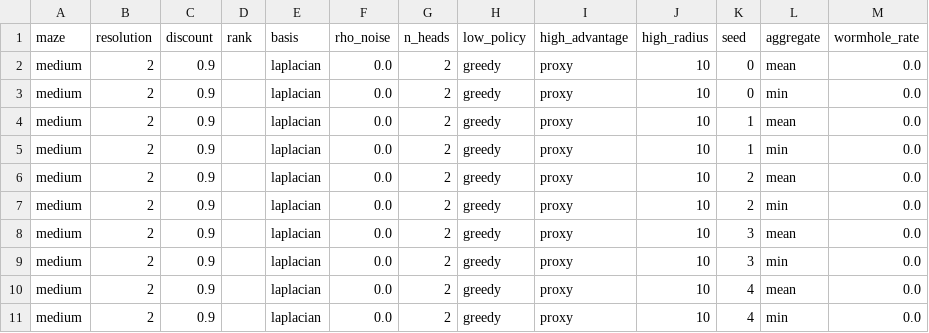
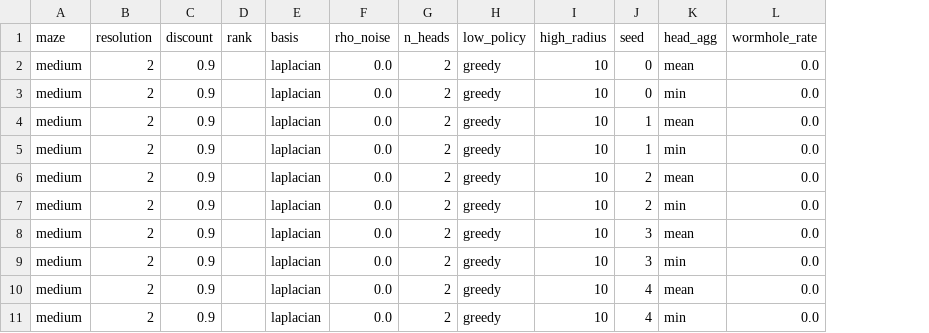
Before and after one commit to scaevolabars/fbplan, a CSV file: docs/figures/theory/study_wormholes.csv, drawn as a sheet; only a part is shown; removed rows and columns are numbered as before the commit, all else as after; the diff names each change by its address in the sheet, - before the commit and + after, or states it on an @@ line.

```diff
--- a/docs/figures/theory/study_wormholes.csv
+++ b/docs/figures/theory/study_wormholes.csv
-column I (high_advantage), rows 2-11: all proxy
-K1: aggregate
+K1: head_agg
```
Also changed, not shown: docs/figures/theory/study_rank.csv, docs/figures/theory/study_reward.csv, 15 other files.
